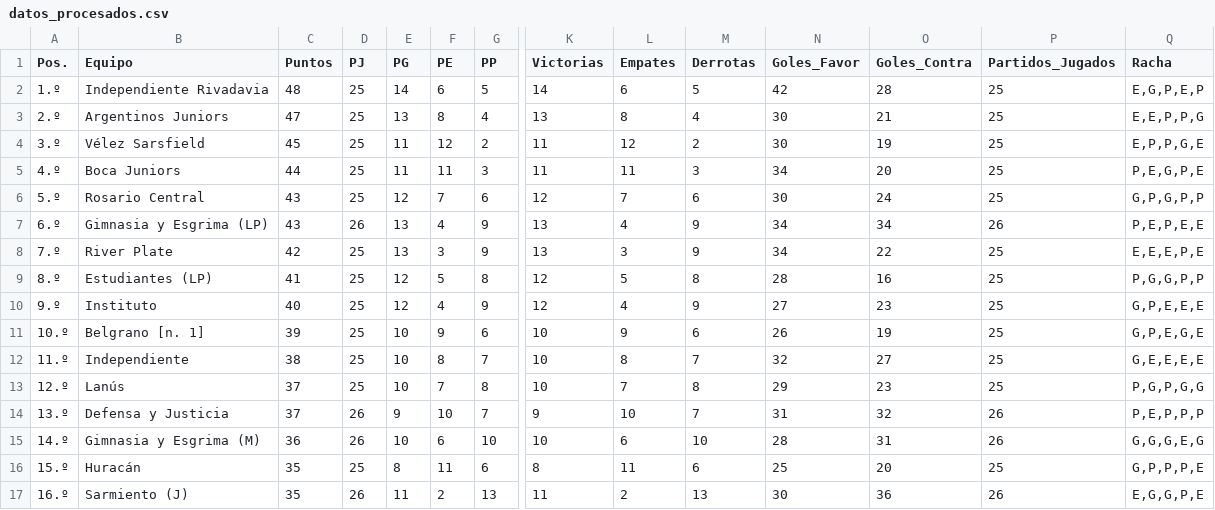
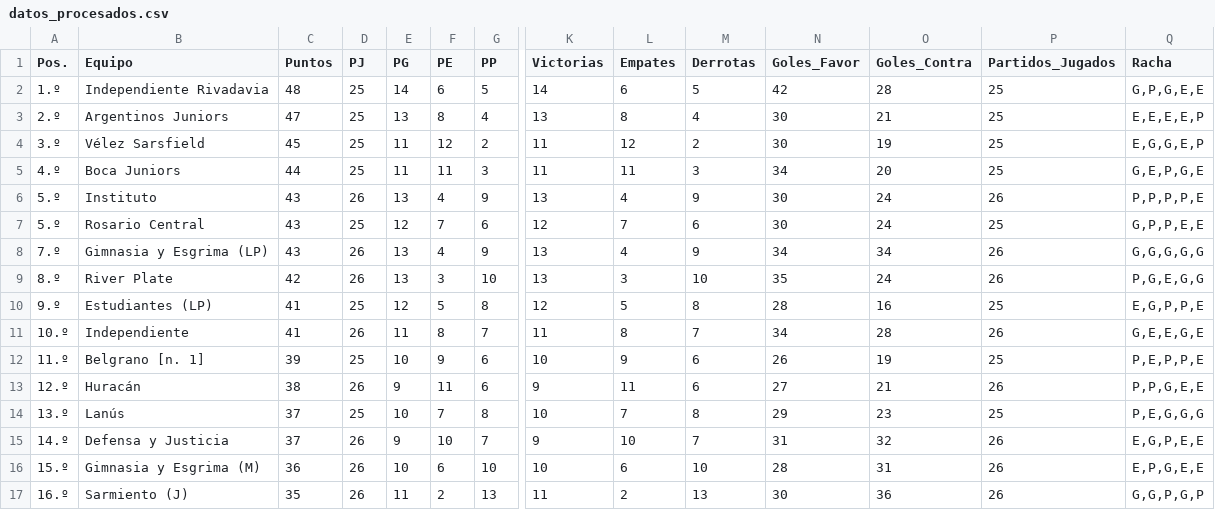
Before and after one commit to Juani10000/win-predictor, a CSV file: datos_procesados.csv, drawn as a sheet; only a part is shown, gaps mark what is left out; removed rows and columns are numbered as before the commit, all else as after; rows hold the shown columns only; the diff covers the shown part only; the diff names each change by its address in the sheet, - before the commit and + after, or states it on an @@ line.

```diff
--- a/datos_procesados.csv
+++ b/datos_procesados.csv
-Q2 (Racha): E,G,P,E,P
+Q2 (Racha): G,P,G,E,E
-Q3 (Racha): E,E,P,P,G
+Q3 (Racha): E,E,E,E,P
-Q4 (Racha): E,P,P,G,E
+Q4 (Racha): E,G,G,E,P
-Q5 (Racha): P,E,G,P,E
+Q5 (Racha): G,E,P,G,E
+row 6: 5.º | Instituto | 43 | 26 | 13 | 4 | 9 | 13 | 4 | 9 | 30 | 24 | 26 | P,P,P,P,E
-Q7 (Racha): G,P,G,P,P
+Q7 (Racha): G,P,P,E,E
-A8 (Pos.): 6.º
+A8 (Pos.): 7.º
-Q8 (Racha): P,E,P,E,E
+Q8 (Racha): G,G,G,G,G
-row 8: 7.º | River Plate | 42 | 25 | 13 | 3 | 9 | 13 | 3 | 9 | 34 | 22 | 25 | E,E,E,P,E
+row 9: 8.º | River Plate | 42 | 26 | 13 | 3 | 10 | 13 | 3 | 10 | 35 | 24 | 26 | P,G,E,G,G
-A10 (Pos.): 8.º
+A10 (Pos.): 9.º
-Q10 (Racha): P,G,G,P,P
+Q10 (Racha): E,G,P,P,E
-row 10: 9.º | Instituto | 40 | 25 | 12 | 4 | 9 | 12 | 4 | 9 | 27 | 23 | 25 | G,P,E,E,E
+row 11: 10.º | Independiente | 41 | 26 | 11 | 8 | 7 | 11 | 8 | 7 | 34 | 28 | 26 | G,E,E,G,E
-A12 (Pos.): 10.º
+A12 (Pos.): 11.º
-Q12 (Racha): G,P,E,G,E
+Q12 (Racha): P,E,P,P,E
-row 12: 11.º | Independiente | 38 | 25 | 10 | 8 | 7 | 10 | 8 | 7 | 32 | 27 | 25 | G,E,E,E,E
+row 13: 12.º | Huracán | 38 | 26 | 9 | 11 | 6 | 9 | 11 | 6 | 27 | 21 | 26 | P,P,G,E,E
-A14 (Pos.): 12.º
+A14 (Pos.): 13.º
-Q14 (Racha): P,G,P,G,G
+Q14 (Racha): P,E,G,G,G
-A15 (Pos.): 13.º
+A15 (Pos.): 14.º
-Q15 (Racha): P,E,P,P,P
+Q15 (Racha): E,G,P,E,E
-A16 (Pos.): 14.º
+A16 (Pos.): 15.º
-Q16 (Racha): G,G,G,E,G
+Q16 (Racha): E,P,G,E,E
-row 16: 15.º | Huracán | 35 | 25 | 8 | 11 | 6 | 8 | 11 | 6 | 25 | 20 | 25 | G,P,P,P,E
-Q17 (Racha): E,G,G,P,E
+Q17 (Racha): G,G,P,G,P
```
Also changed, not shown: 32 edited cells elsewhere in this file.
